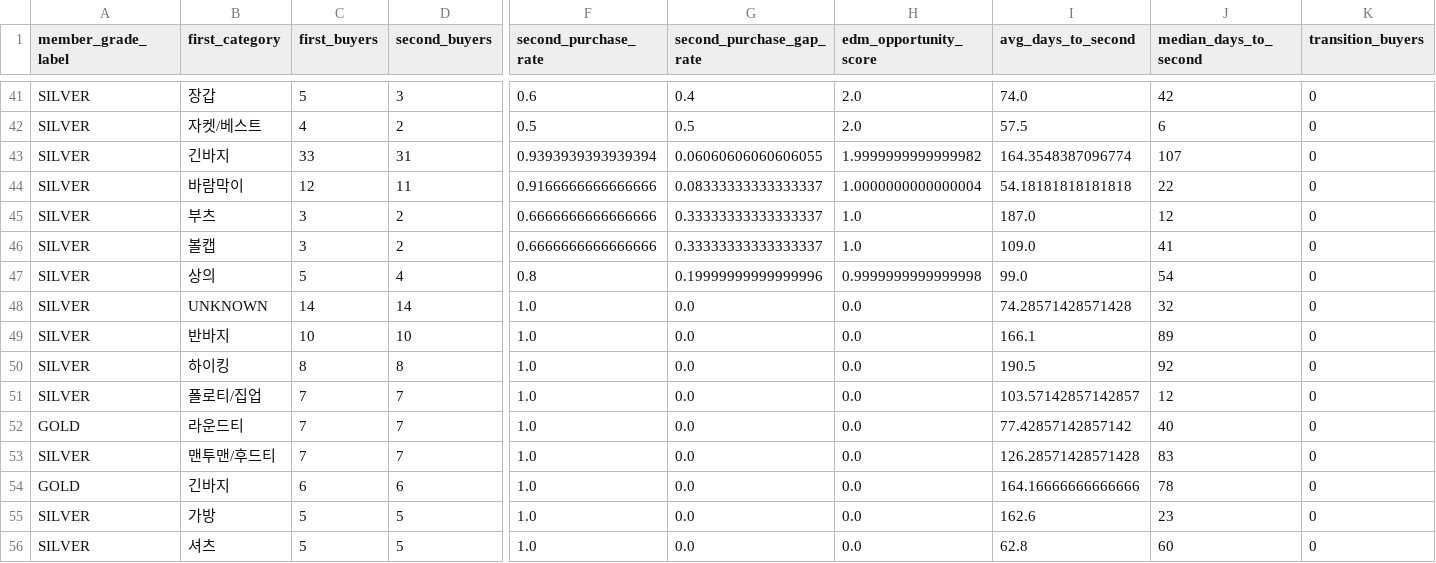
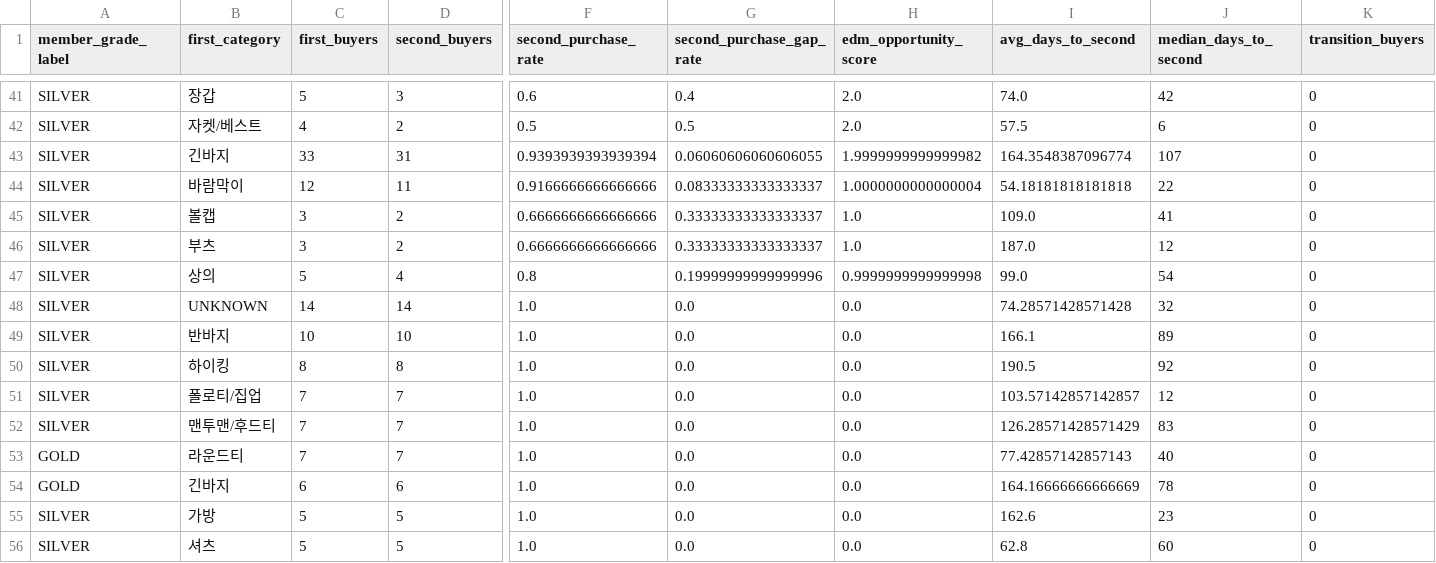
Before and after one commit to koreacolumbia-dotcom/E-comm-marketing-hub, a CSV file: reports/purchase_pattern/data/edm_second_purchase_conversion_by_first_category_by_grade.csv, drawn as a sheet; only a part is shown, gaps mark what is left out; removed rows and columns are numbered as before the commit, all else as after; rows hold the shown columns only; the diff covers the shown part only; the diff names each change by its address in the sheet, - before the commit and + after, or states it on an @@ line.

```diff
--- a/reports/purchase_pattern/data/edm_second_purchase_conversion_by_first_category_by_grade.csv
+++ b/reports/purchase_pattern/data/edm_second_purchase_conversion_by_first_category_by_grade.csv
@@ row 46 moved to row 45: SILVER @@
-row 52: GOLD | 라운드티 | 7 | 7 | 1.0 | 0.0 | 0.0 | 77.42857142857142 | 40 | 0
-I52 (avg_days_to_second): 126.28571428571428
+I52 (avg_days_to_second): 126.28571428571429
+row 53: GOLD | 라운드티 | 7 | 7 | 1.0 | 0.0 | 0.0 | 77.42857142857143 | 40 | 0
-I54 (avg_days_to_second): 164.16666666666666
+I54 (avg_days_to_second): 164.16666666666669
```
Also changed, not shown: 24 edited cells elsewhere in this file, reports/purchase_pattern/data/grade_repeat_overview.csv, reports/purchase_pattern/data/member_segments.csv, 49 other files.
